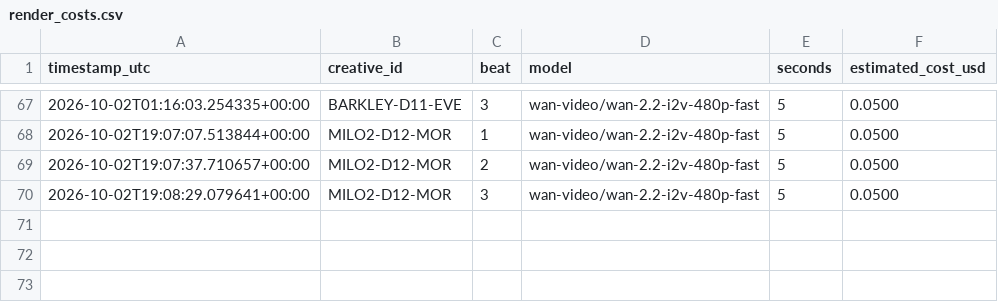
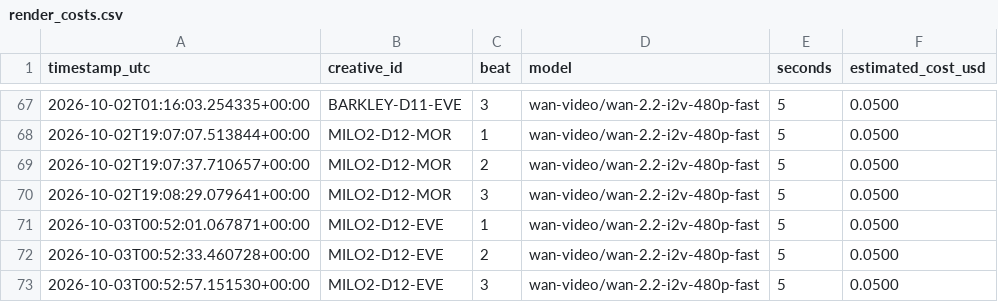
Before and after one commit to dkgrissom-tech/Ora-auto, a CSV file: brands/toolstack/learnings/render_costs.csv, drawn as a sheet; only a part is shown, gaps mark what is left out; the diff names each change by its address in the sheet, - before the commit and + after, or states it on an @@ line.

Commit message:
toolstack: render next queued short [skip ci]

```diff
--- a/brands/toolstack/learnings/render_costs.csv
+++ b/brands/toolstack/learnings/render_costs.csv
+row 71: 2026-10-03T00:52:01.067871+00:00 | MILO2-D12-EVE | 1 | wan-video/wan-2.2-i2v-480p-fast | 5 | 0.0500
+row 72: 2026-10-03T00:52:33.460728+00:00 | MILO2-D12-EVE | 2 | wan-video/wan-2.2-i2v-480p-fast | 5 | 0.0500
+row 73: 2026-10-03T00:52:57.151530+00:00 | MILO2-D12-EVE | 3 | wan-video/wan-2.2-i2v-480p-fast | 5 | 0.0500
```
Also changed, not shown: brands/toolstack/queue.csv, 2 other files.
